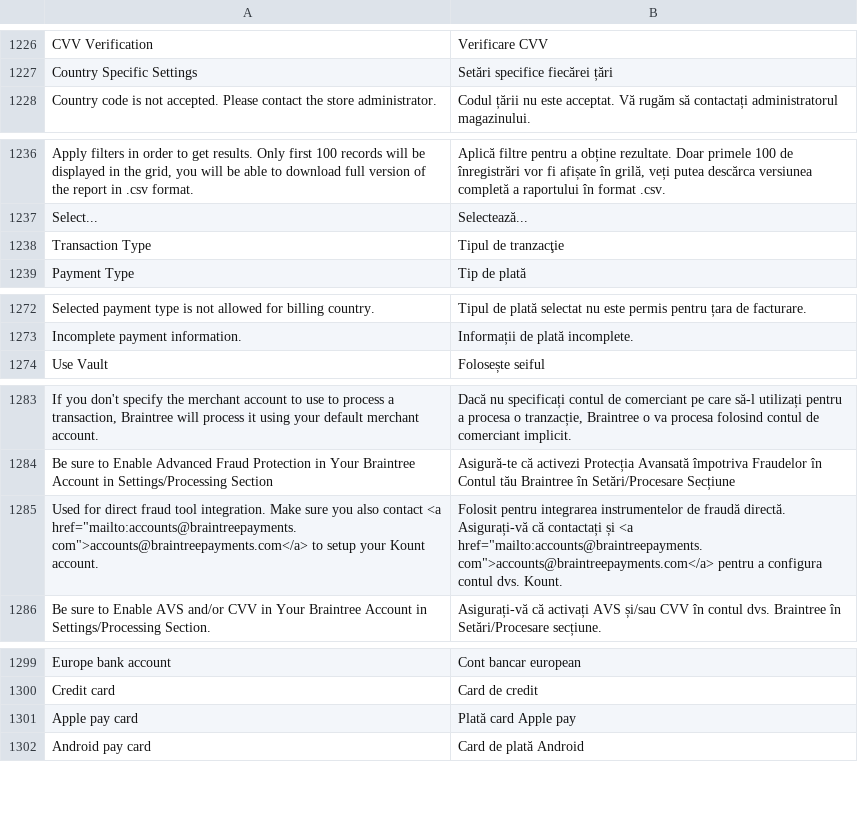
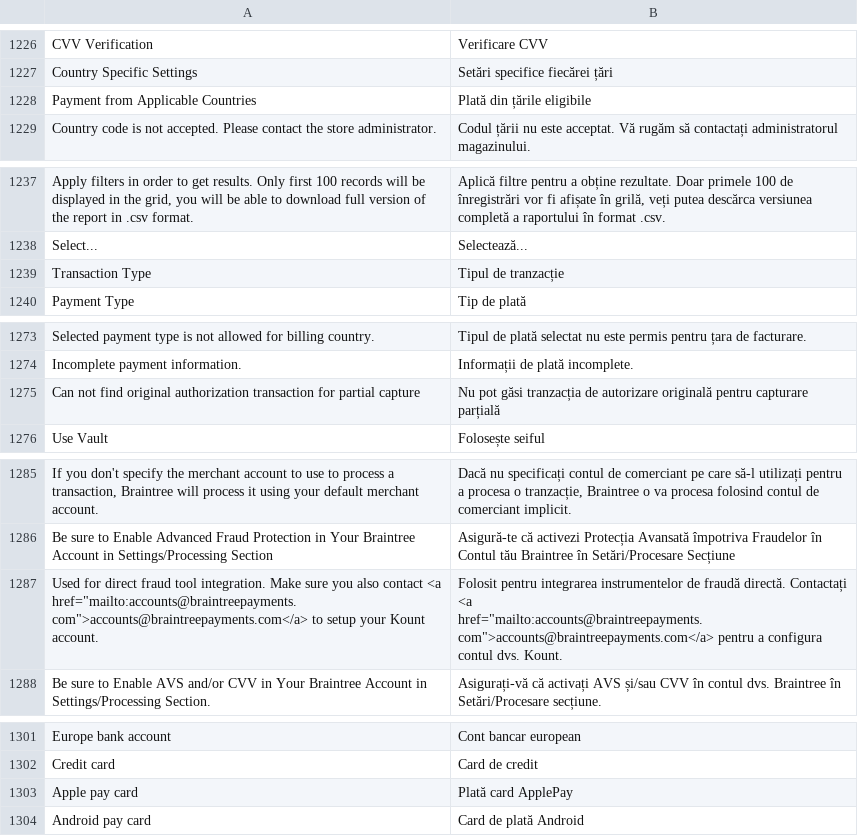
Before and after one commit to magento-l10n/language-ro_RO, a CSV file: ro_RO.csv, drawn as a sheet; only a part is shown, gaps mark what is left out; addresses are those after the commit; the diff names each change by its address in the sheet, - before the commit and + after, or states it on an @@ line.

Commit message:
Updating translations from Crowdin.

```diff
--- a/ro_RO.csv
+++ b/ro_RO.csv
+row 1228: Payment from Applicable Countries | Plată din țările eligibile
-B1239: Tipul de tranzacţie
+B1239: Tipul de tranzacție
+row 1275: Can not find original authorization transaction for partial capture | Nu pot găsi tranzacția de autorizare originală pentru capturare parțială
-B1287: …fraudă directă. Asigurați-vă că contactați și <a href="mailto:accounts@braintreepayments.com">accounts@braintreepayments.com</a>…
+B1287: …fraudă directă. Contactați <a href="mailto:accounts@braintreepayments.com">accounts@braintreepayments.com</a>…
-B1303: Plată card Apple pay
+B1303: Plată card ApplePay
```
Also changed, not shown: 1 other file.
